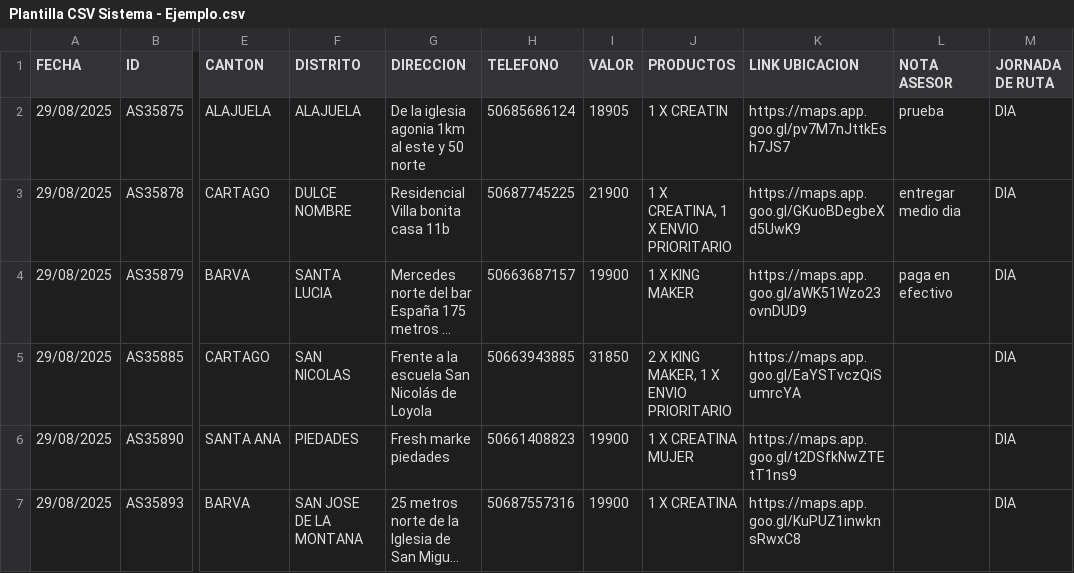
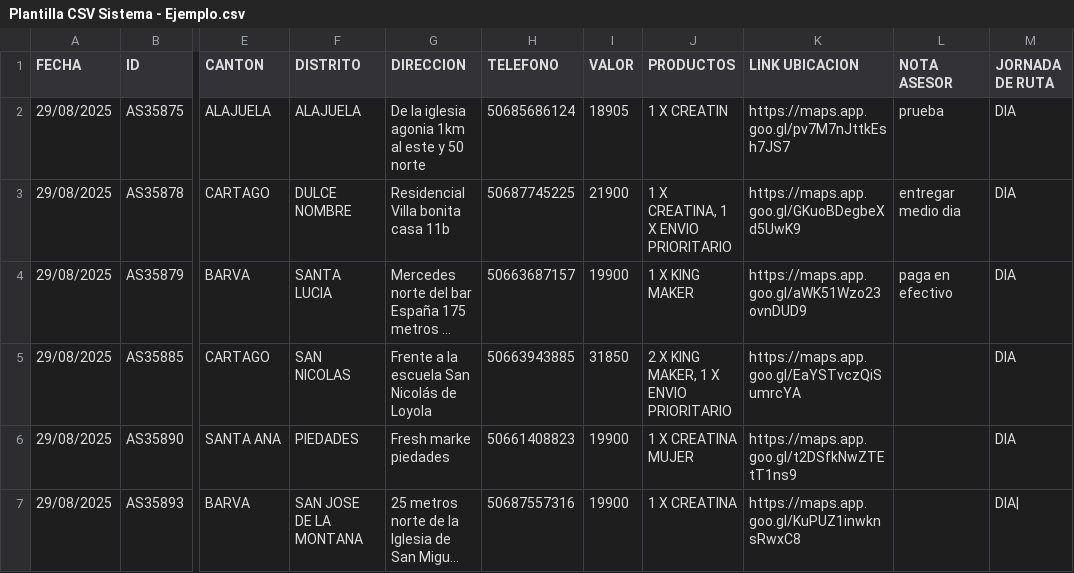
Before and after one commit to Magic-Stars-CR/magicstars-frontend, a CSV file: plantillasubida/Plantilla CSV Sistema - Ejemplo.csv, drawn as a sheet; only a part is shown, gaps mark what is left out; long unchanged cells end in …; the diff names each change by its address in the sheet, - before the commit and + after, or states it on an @@ line.

```diff
--- a/plantillasubida/Plantilla CSV Sistema - Ejemplo.csv
+++ b/plantillasubida/Plantilla CSV Sistema - Ejemplo.csv
-M7 (JORNADA DE RUTA): DIA
+M7 (JORNADA DE RUTA): DIA|
```
Also changed, not shown: 4 other files.
